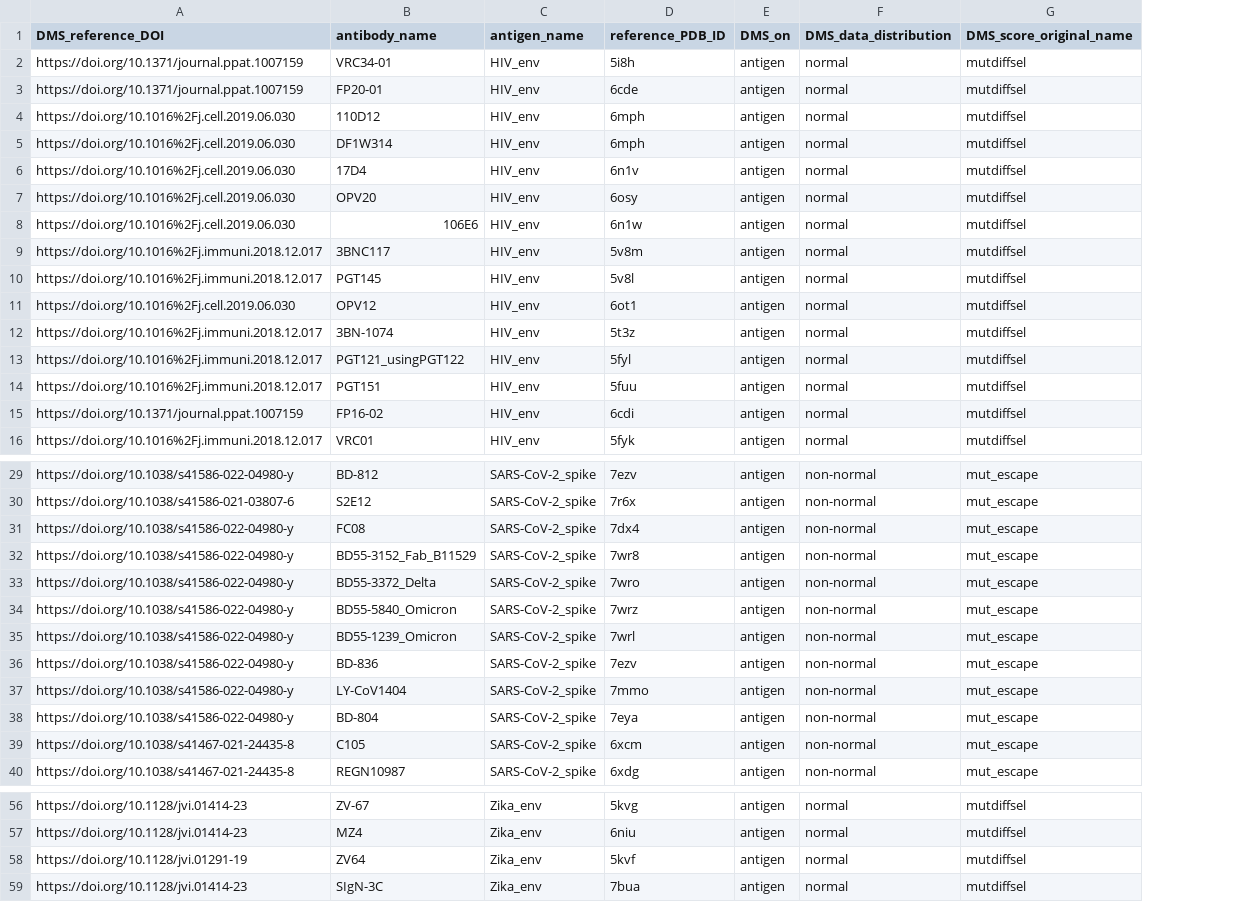
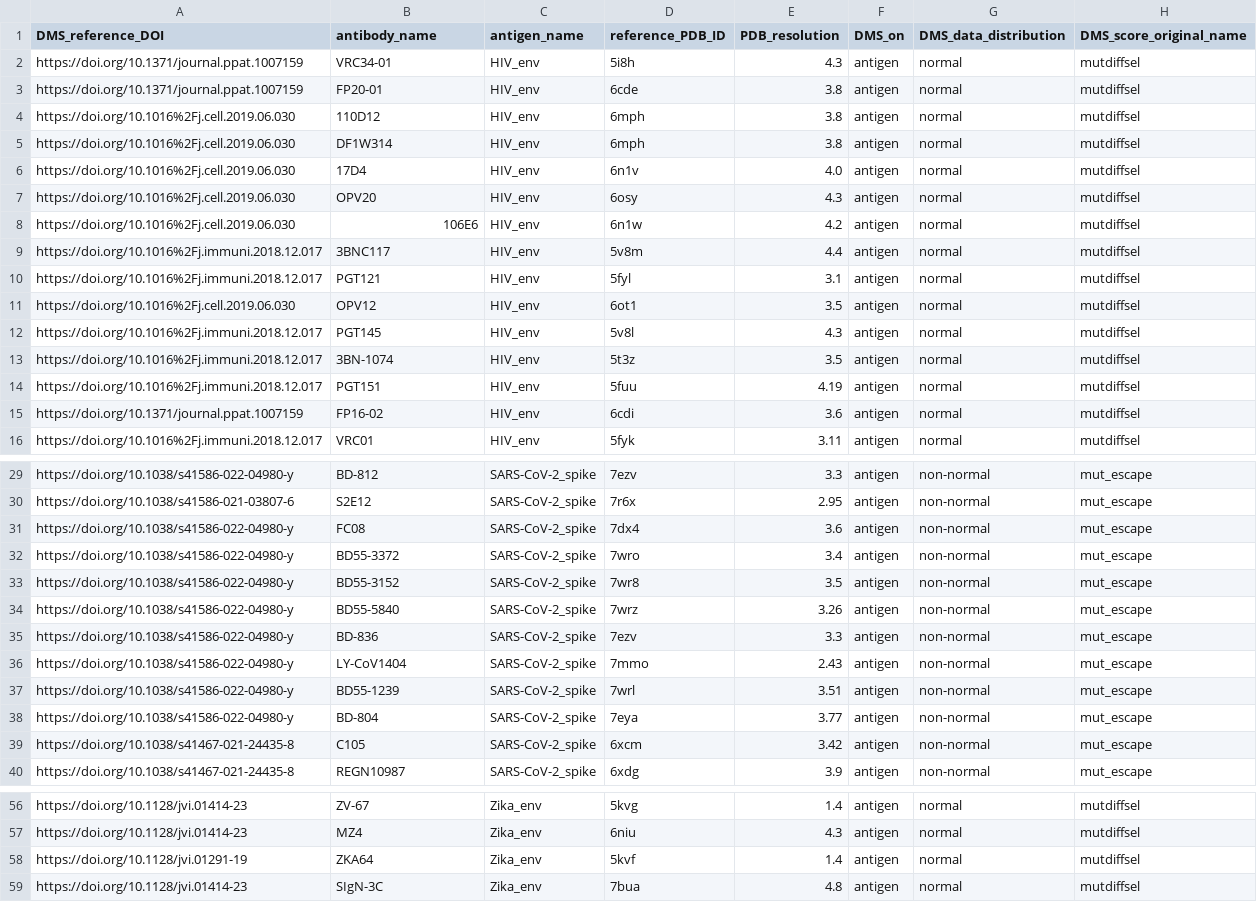
Before and after one commit to 3BioCompBio/DMS_antibody_dataset, a CSV file: summary_DMS_data.csv, drawn as a sheet; only a part is shown, gaps mark what is left out; removed rows and columns are numbered as before the commit, all else as after; the diff names each change by its address in the sheet, - before the commit and + after, or states it on an @@ line.

Commit message:
Added code to create DMS dataset folder structure for website

```diff
--- a/summary_DMS_data.csv
+++ b/summary_DMS_data.csv
+column E (PDB_resolution), rows 2-9: 4.3 | 3.8 | 3.8 | 3.8 | 4.0 | 4.3 | 4.2 | 4.4; rows 12-16: 4.3 | 3.5 | 4.19 | 3.6 | 3.11; rows 29-36: 3.3 | 2.95 | 3.6 | 3.4 | 3.5 | 3.26 | 3.3 | 2.43; rows 38-40: 3.77 | 3.42 | 3.9; rows 56-59: 1.4 | 4.3 | 1.4 | 4.8
+row 10: https://doi.org/10.1016%2Fj.immuni.2018.12.017 | PGT121 | HIV_env | 5fyl | 3.1 | antigen | normal | mutdiffsel
-row 13: https://doi.org/10.1016%2Fj.immuni.2018.12.017 | PGT121_usingPGT122 | HIV_env | 5fyl | antigen | normal | mutdiffsel
-B32 (antibody_name): BD55-3152_Fab_B11529
+B32 (antibody_name): BD55-3372
-D32 (reference_PDB_ID): 7wr8
+D32 (reference_PDB_ID): 7wro
-B33 (antibody_name): BD55-3372_Delta
+B33 (antibody_name): BD55-3152
-D33 (reference_PDB_ID): 7wro
+D33 (reference_PDB_ID): 7wr8
-B34 (antibody_name): BD55-5840_Omicron
+B34 (antibody_name): BD55-5840
-row 35: https://doi.org/10.1038/s41586-022-04980-y | BD55-1239_Omicron | SARS-CoV-2_spike | 7wrl | antigen | non-normal | mut_escape
+row 37: https://doi.org/10.1038/s41586-022-04980-y | BD55-1239 | SARS-CoV-2_spike | 7wrl | 3.51 | antigen | non-normal | mut_escape
-B58 (antibody_name): ZV64
+B58 (antibody_name): ZKA64
```
Also changed, not shown: 17 other files.
